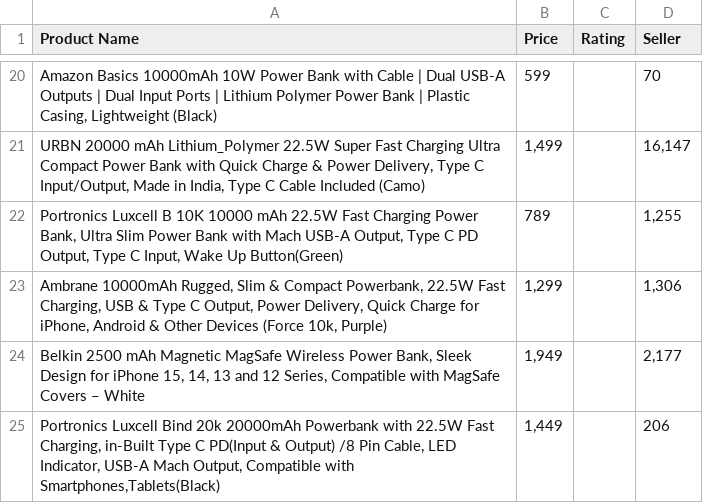
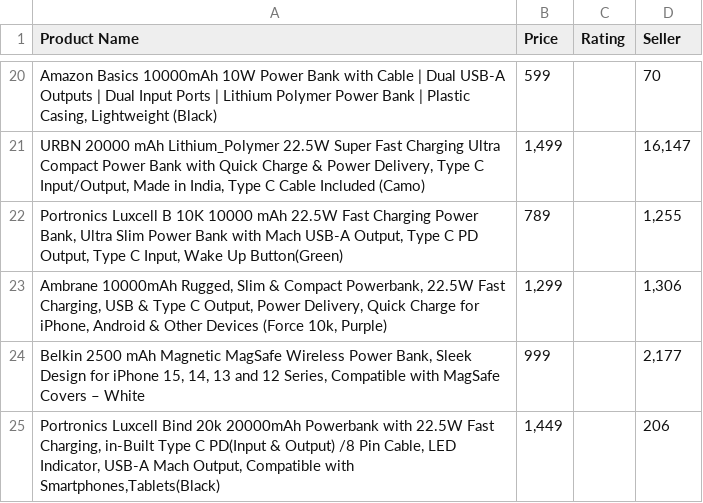
Before and after one commit to amit9129/Web-Scrapping, a CSV file: project/amazon_products.csv, drawn as a sheet; only a part is shown, gaps mark what is left out; the diff names each change by its address in the sheet, - before the commit and + after, or states it on an @@ line.

Commit message:
Add files via upload

```diff
--- a/project/amazon_products.csv
+++ b/project/amazon_products.csv
-B24 (Price): 1,949
+B24 (Price): 999
```
